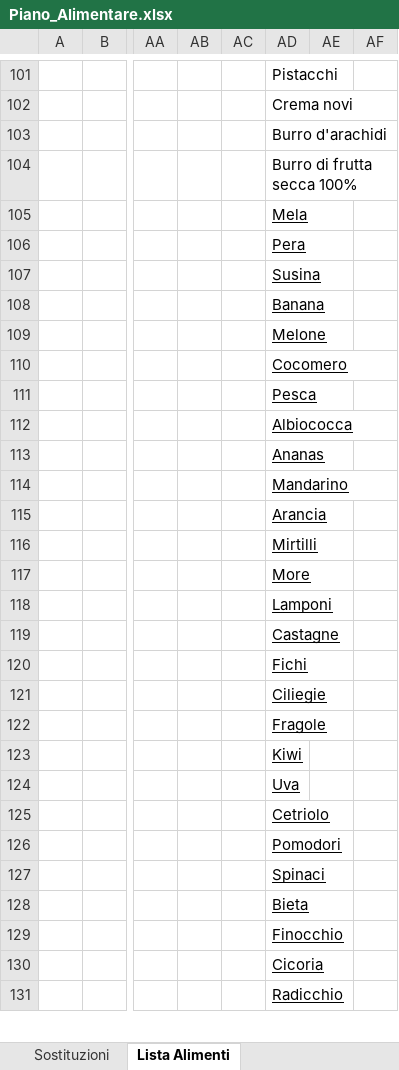
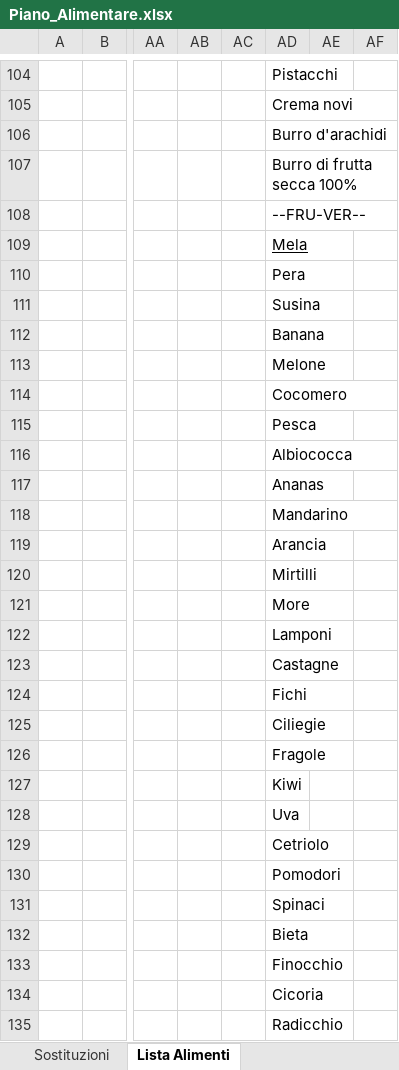
Before and after one commit to mattiamaffo/food_planner, an Excel workbook: Piano_Alimentare.xlsx, sheet Lista Alimenti, drawn as a sheet; only a part is shown, gaps mark what is left out; values as stored, in another font and other column widths than the file's, no borders; addresses are those after the commit; rows hold the shown columns only; the diff covers the shown part only; the diff names each change by its address in the sheet, - before the commit and + after, or states it on an @@ line.

```diff
--- a/Piano_Alimentare.xlsx (sheet Lista Alimenti)
+++ b/Piano_Alimentare.xlsx (sheet Lista Alimenti)
+row 108:  |  |  |  |  | --FRU-VER--
-AD110:AD135 underline: on
+AD110:AD135 underline: off
```
Also changed, not shown: 4 added rows, 1 removed row, 187 edited cells, cell formats and merged cells elsewhere in this sheet, sheet Piano Alimentare, sheet Sostituzioni, other sheet tabs.
